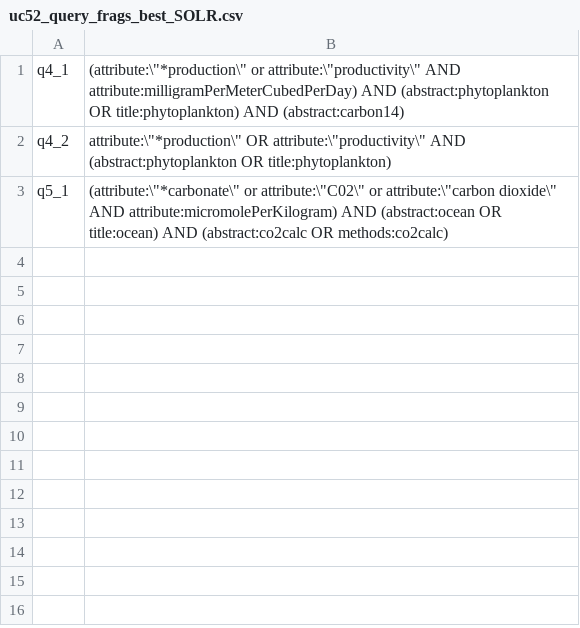
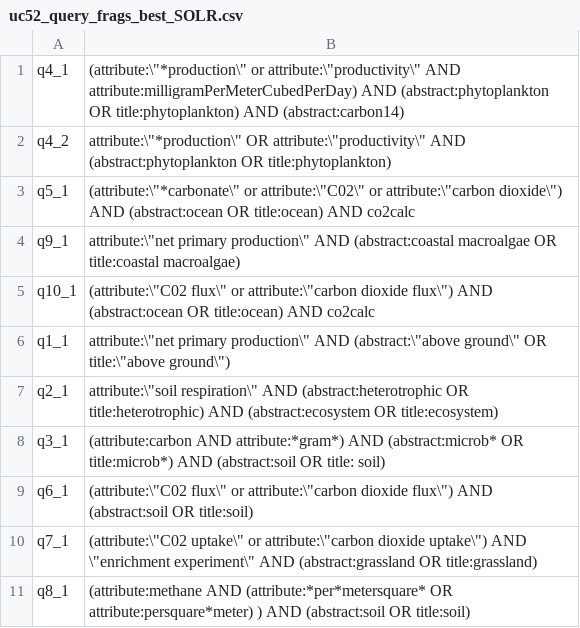
Before and after one commit to DataONEorg/semantic-query, a CSV file: lib/queries/uc52_query_frags_best_SOLR.csv, drawn as a sheet.

Commit message:
adding SOLR and metacat UI queries for the remaining queries, to bring total to 10 each

```diff
--- a/lib/queries/uc52_query_frags_best_SOLR.csv
+++ b/lib/queries/uc52_query_frags_best_SOLR.csv
@@ -2,2 +2,10 @@ q4_1,(attribute:\"*production\" or attribute:\"productivity\" AND attribute:mill
 q4_2,attribute:\"*production\" OR attribute:\"productivity\" AND (abstract:phytoplankton OR title:phytoplankton)
-q5_1,(attribute:\"*carbonate\" or attribute:\"C02\" or attribute:\"carbon dioxide\" AND attribute:micromolePerKilogram) AND (abstract:ocean OR title:ocean) AND (abstract:co2calc OR methods:co2calc)
+q5_1,(attribute:\"*carbonate\" or attribute:\"C02\" or attribute:\"carbon dioxide\") AND (abstract:ocean OR title:ocean) AND co2calc
+q9_1,attribute:\"net primary production\" AND (abstract:coastal macroalgae OR title:coastal macroalgae)
+q10_1,(attribute:\"C02 flux\" or attribute:\"carbon dioxide flux\") AND (abstract:ocean OR title:ocean) AND co2calc
+q1_1,attribute:\"net primary production\" AND (abstract:\"above ground\" OR title:\"above ground\")
+q2_1,attribute:\"soil respiration\" AND (abstract:heterotrophic OR title:heterotrophic) AND (abstract:ecosystem OR title:ecosystem)
+q3_1,(attribute:carbon AND attribute:*gram*) AND (abstract:microb* OR title:microb*) AND (abstract:soil OR title: soil)
+q6_1,(attribute:\"C02 flux\" or attribute:\"carbon dioxide flux\") AND (abstract:soil OR title:soil)
+q7_1,(attribute:\"C02 uptake\" or attribute:\"carbon dioxide uptake\") AND \"enrichment experiment\" AND (abstract:grassland OR title:grassland)
+q8_1,(attribute:methane AND (attribute:*per*metersquare* OR attribute:persquare*meter) ) AND (abstract:soil OR title:soil)
```
Also changed, not shown: 1 other file.
